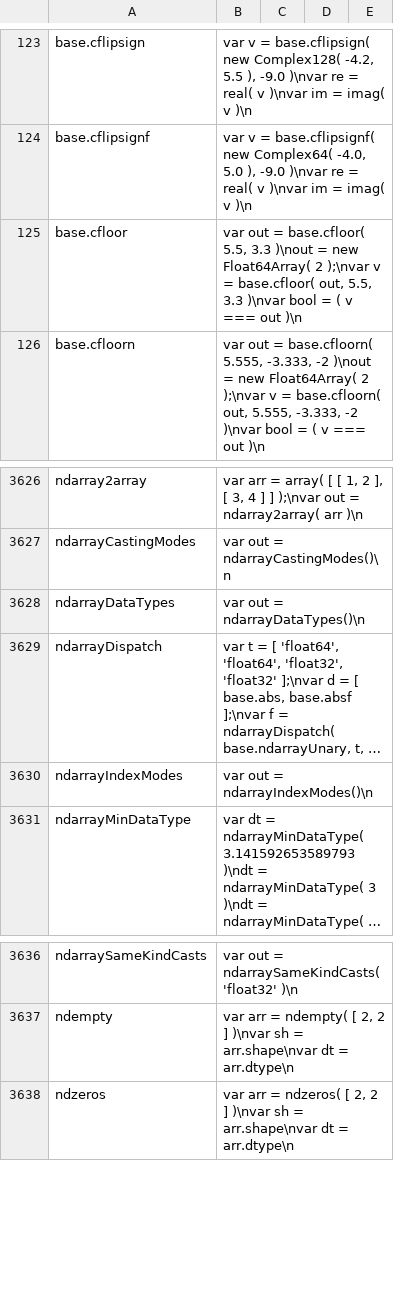
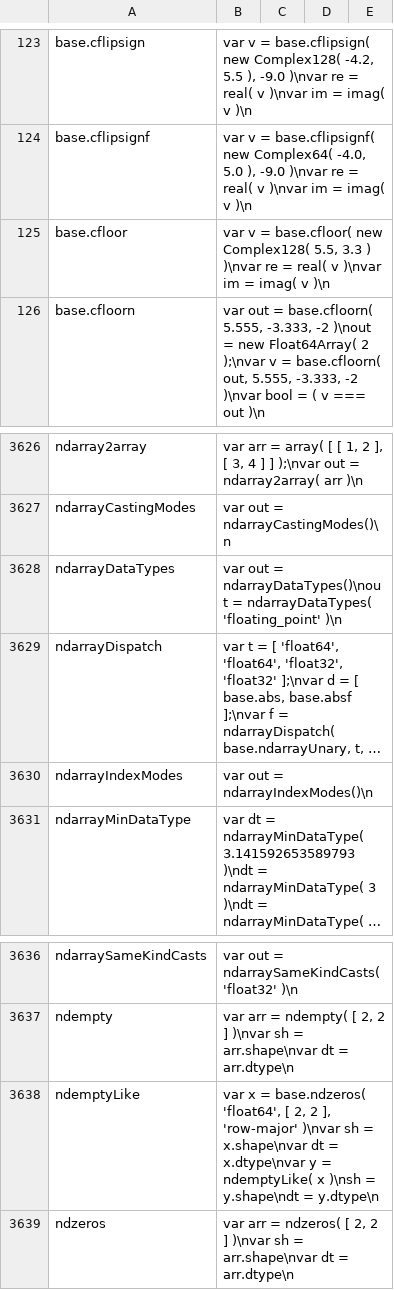
Before and after one commit to stdlib-js/repl-code-blocks, a CSV file: data/data.csv, drawn as a sheet; only a part is shown, gaps mark what is left out; long unchanged cells end in …; the diff names each change by its address in the sheet, - before the commit and + after, or states it on an @@ line.

```diff
--- a/data/data.csv
+++ b/data/data.csv
-B125: var out = base.cfloor( 5.5, 3.3 )\nout = new Float64Array( 2 );\nvar v = base.cfloor( out, 5.5, 3.3 )\nvar bool = ( v === out )\n
+B125: var v = base.cfloor( new Complex128( 5.5, 3.3 ) )\nvar re = real( v )\nvar im = imag( v )\n
-B3628: …out = ndarrayDataTypes()\n
+B3628: …out = ndarrayDataTypes()\nout = ndarrayDataTypes( 'floating_point' )\n
+row 3638: ndemptyLike | var x = base.ndzeros( 'float64', [ 2, 2 ], 'row-major' )\nvar sh = x.shape\nvar dt = x.dtype\nvar y = ndemptyLike( x )\nsh = y.shape\ndt = y.dtype\n
```
Also changed, not shown: 2 other files.
